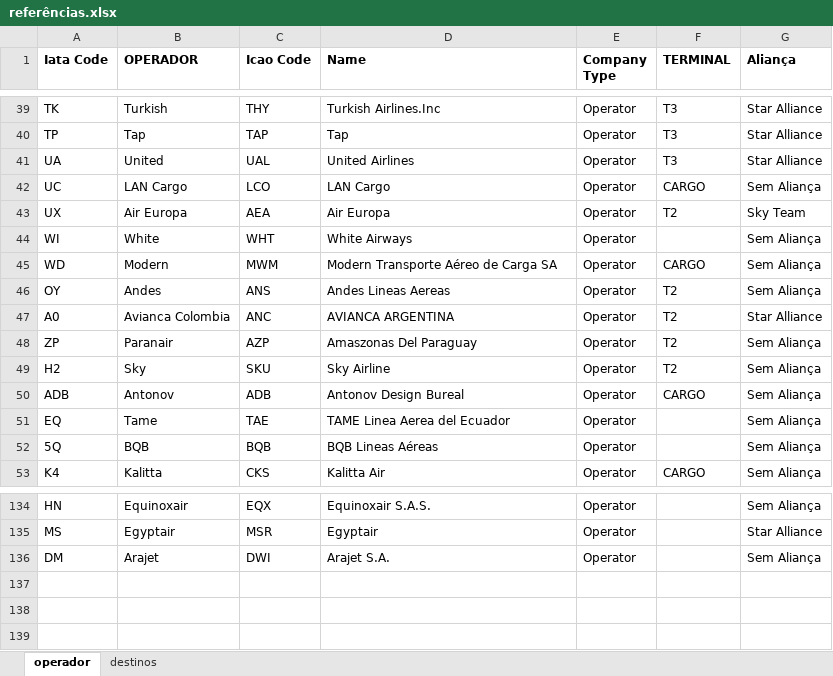
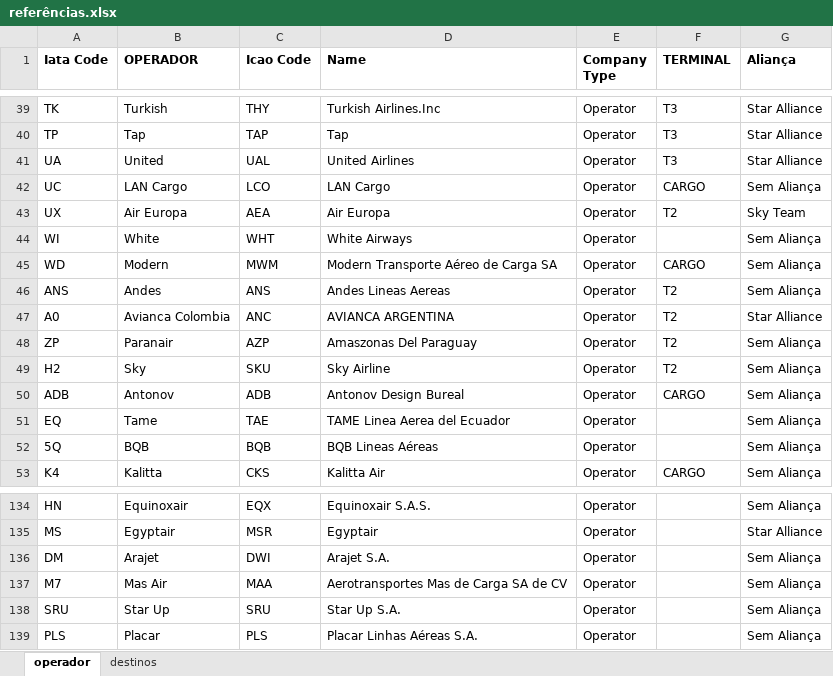
Before and after one commit to mecargoenlaleche/mecargoenlaleche, an Excel workbook: referências.xlsx, sheet operador, drawn as a sheet; only a part is shown, gaps mark what is left out; values as stored, in another font and other column widths than the file's, no borders; the diff names each change by its address in the sheet, - before the commit and + after, or states it on an @@ line.

```diff
--- a/referências.xlsx (sheet operador)
+++ b/referências.xlsx (sheet operador)
-A46 (Iata Code): OY
+A46 (Iata Code): ANS
+row 137: M7 | Mas Air | MAA | Aerotransportes Mas de Carga SA de CV | Operator |  | Sem Aliança
+row 138: SRU | Star Up | SRU | Star Up S.A. | Operator |  | Sem Aliança
+row 139: PLS | Placar | PLS | Placar Linhas Aéreas S.A. | Operator |  | Sem Aliança
```
Also changed, not shown: sheet destinos, 1 other file.
